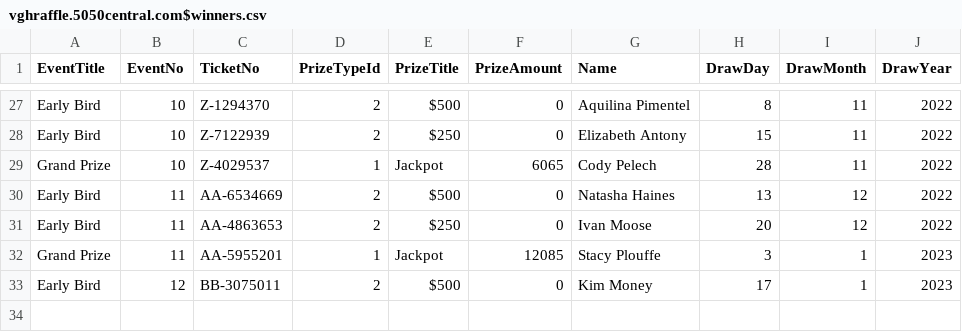
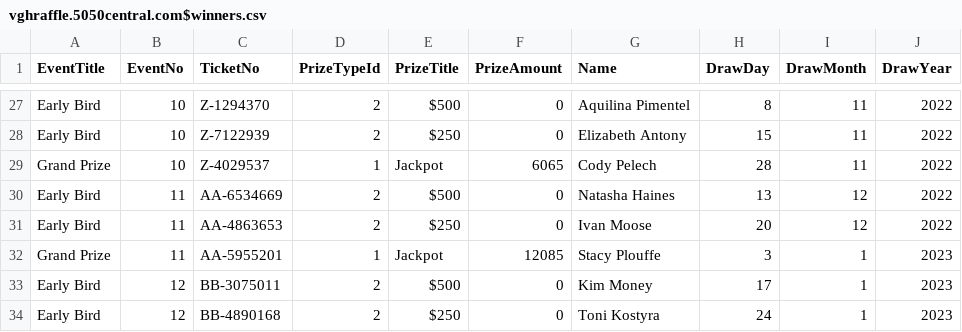
Before and after one commit to LuxYogasegaran/winners-list, a CSV file: vghraffle.5050central.com$winners.csv, drawn as a sheet; only a part is shown, gaps mark what is left out; the diff names each change by its address in the sheet, - before the commit and + after, or states it on an @@ line.

Commit message:
Update vghraffle.5050central.com$winners.csv

```diff
--- a/vghraffle.5050central.com$winners.csv
+++ b/vghraffle.5050central.com$winners.csv
+row 34: Early Bird | 12 | BB-4890168 | 2 | $250 | 0 | Toni Kostyra | 24 | 1 | 2023
```
